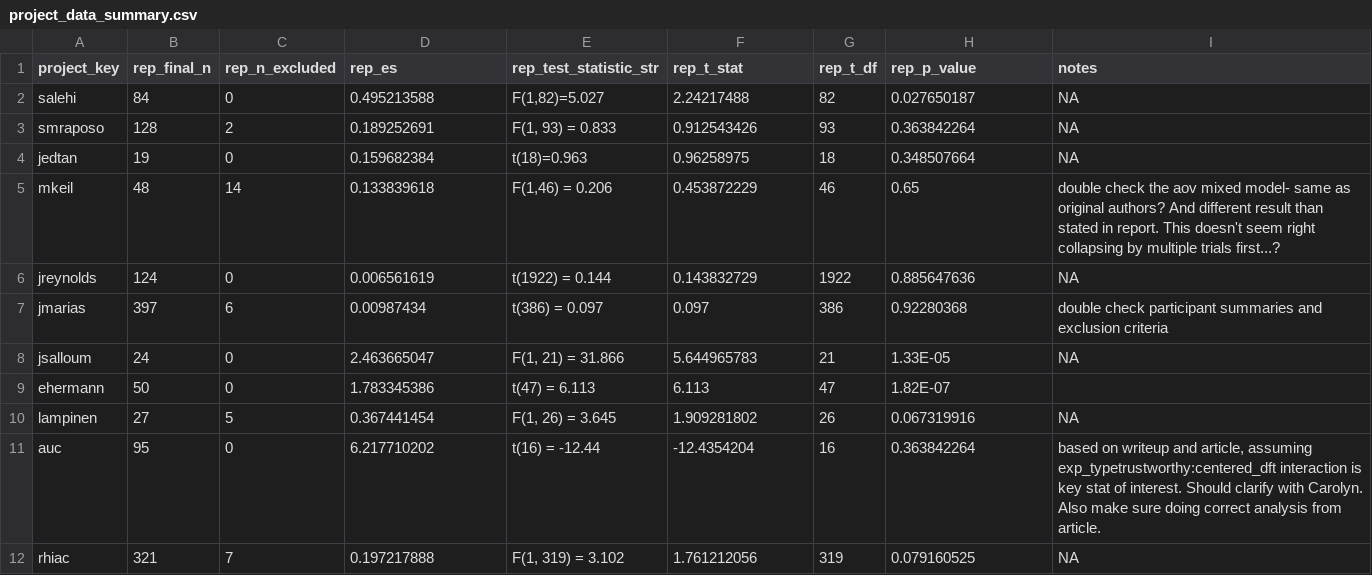
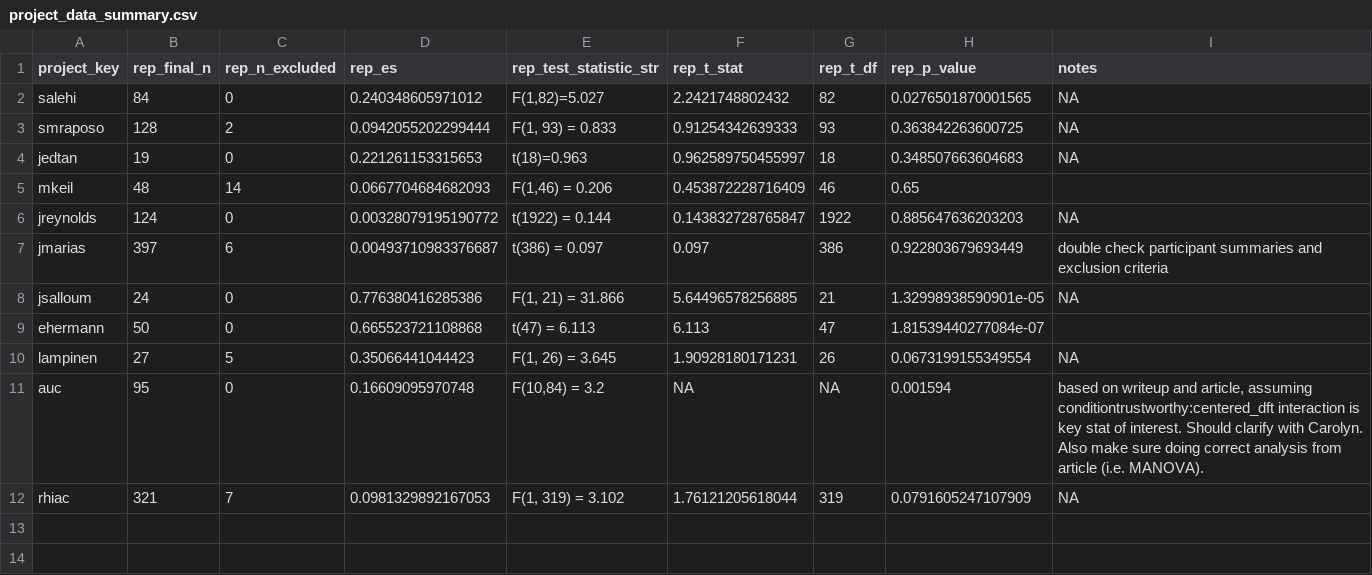
Before and after one commit to StanfordPsych254/replication_project, a CSV file: data/project_data_summary.csv, drawn as a sheet.

Commit message:
recompute project_data_summary w/ new es

```diff
--- a/data/project_data_summary.csv
+++ b/data/project_data_summary.csv
@@ -1,12 +1,12 @@
 project_key,rep_final_n,rep_n_excluded,rep_es,rep_test_statistic_str,rep_t_stat,rep_t_df,rep_p_value,notes
-salehi,84,0,0.495213588,"F(1,82)=5.027",2.24217488,82,0.027650187,NA
-smraposo,128,2,0.189252691,"F(1, 93) = 0.833",0.912543426,93,0.363842264,NA
-jedtan,19,0,0.159682384,t(18)=0.963,0.96258975,18,0.348507664,NA
-mkeil,48,14,0.133839618,"F(1,46) = 0.206",0.453872229,46,0.65,double check the aov mixed model- same as original authors? And different result than stated in report. This doesn't seem right collapsing by multiple trials first...?
-jreynolds,124,0,0.006561619,t(1922) = 0.144,0.143832729,1922,0.885647636,NA
-jmarias,397,6,0.00987434,t(386) = 0.097,0.097,386,0.92280368,double check participant summaries and exclusion criteria
-jsalloum,24,0,2.463665047,"F(1, 21) = 31.866",5.644965783,21,1.33E-05,NA
-ehermann,50,0,1.783345386,t(47) = 6.113,6.113,47,1.82E-07,
-lampinen,27,5,0.367441454,"F(1, 26) = 3.645",1.909281802,26,0.067319916,NA
-auc,95,0,6.217710202,t(16) = -12.44,-12.4354204,16,0.363842264,"based on writeup and article, assuming exp_typetrustworthy:centered_dft interaction is key stat of interest. Should clarify with Carolyn. Also make sure doing correct analysis from article."
-rhiac,321,7,0.197217888,"F(1, 319) = 3.102",1.761212056,319,0.079160525,NA
+salehi,84,0,0.240348605971012,"F(1,82)=5.027",2.2421748802432,82,0.0276501870001565,NA
+smraposo,128,2,0.0942055202299444,"F(1, 93) = 0.833",0.91254342639333,93,0.363842263600725,NA
+jedtan,19,0,0.221261153315653,t(18)=0.963,0.962589750455997,18,0.348507663604683,NA
+mkeil,48,14,0.0667704684682093,"F(1,46) = 0.206",0.453872228716409,46,0.65,
+jreynolds,124,0,0.00328079195190772,t(1922) = 0.144,0.143832728765847,1922,0.885647636203203,NA
+jmarias,397,6,0.00493710983376687,t(386) = 0.097,0.097,386,0.922803679693449,double check participant summaries and exclusion criteria
+jsalloum,24,0,0.776380416285386,"F(1, 21) = 31.866",5.64496578256885,21,1.32998938590901e-05,NA
+ehermann,50,0,0.665523721108868,t(47) = 6.113,6.113,47,1.81539440277084e-07,
+lampinen,27,5,0.35066441044423,"F(1, 26) = 3.645",1.90928180171231,26,0.0673199155349554,NA
+auc,95,0,0.16609095970748,"F(10,84) = 3.2",NA,NA,0.001594,"based on writeup and article, assuming conditiontrustworthy:centered_dft interaction is key stat of interest. Should clarify with Carolyn. Also make sure doing correct analysis from article (i.e. MANOVA)."
+rhiac,321,7,0.0981329892167053,"F(1, 319) = 3.102",1.76121205618044,319,0.0791605247107909,NA
```
